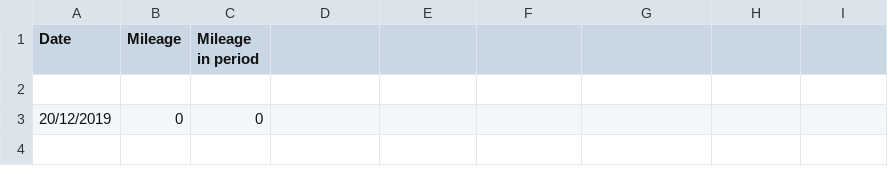
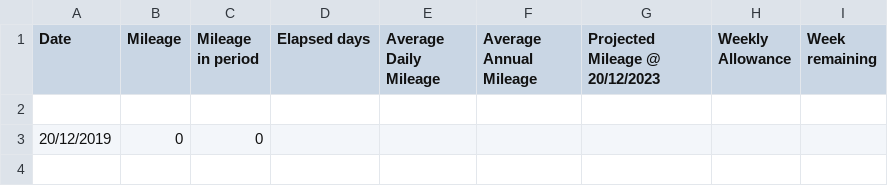
Before and after one commit to Sam-Ian/Tesla-Mileage-Calculator, a CSV file: TeslaMileage_coded.csv, drawn as a sheet; only a part is shown; the diff names each change by its address in the sheet, - before the commit and + after, or states it on an @@ line.

Commit message:
Added a formula to find elapsed days
Need to add it to the new csv file

```diff
--- a/TeslaMileage_coded.csv
+++ b/TeslaMileage_coded.csv
-D1: (empty)
+D1: Elapsed days
-E1: (empty)
+E1: Average Daily Mileage
-F1: (empty)
+F1: Average Annual Mileage
-G1: (empty)
+G1: Projected Mileage @ 20/12/2023
-H1: (empty)
+H1: Weekly Allowance
-I1: (empty)
+I1: Week remaining
```
Also changed, not shown: 3 other files.
